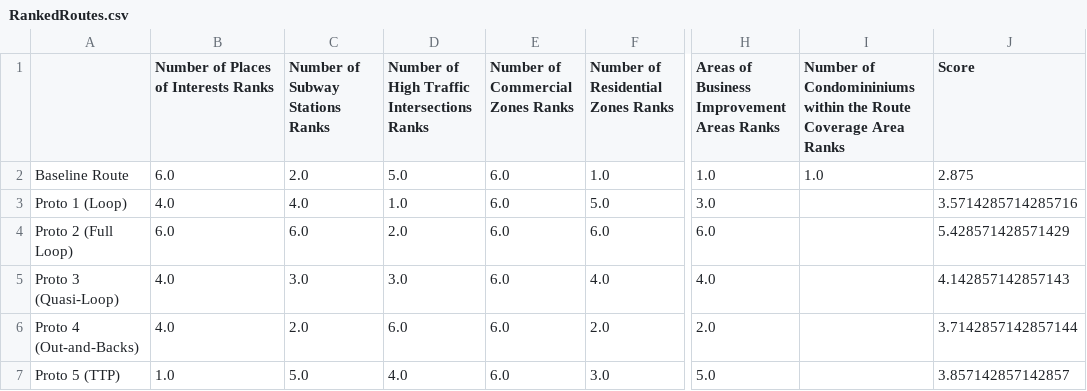
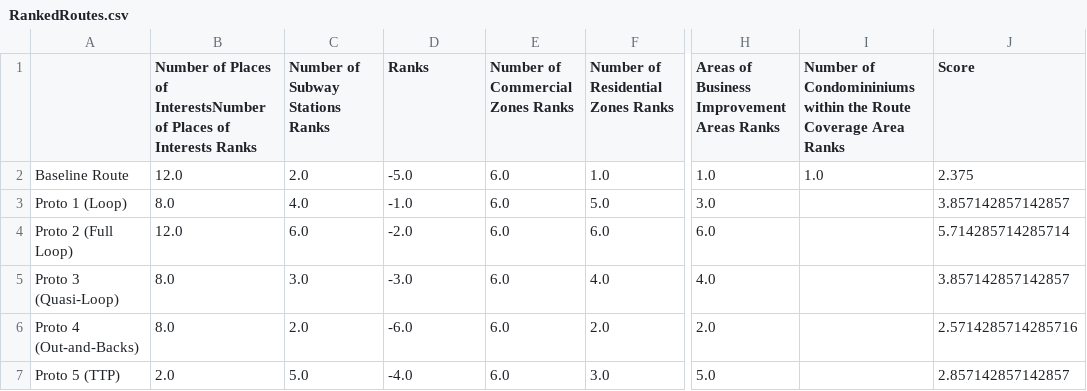
Before and after one commit to jiah29/TWM, a CSV file: RankedRoutes.csv, drawn as a sheet; only a part is shown, gaps mark what is left out; the diff names each change by its address in the sheet, - before the commit and + after, or states it on an @@ line.

```diff
--- a/RankedRoutes.csv
+++ b/RankedRoutes.csv
-B1: …Places of Interests Ranks
+B1: …Places of InterestsNumber of Places of Interests Ranks
-D1: Number of High Traffic Intersections Ranks
+D1: Ranks
-B2: 6.0
+B2: 12.0
-D2 (Ranks): 5.0
+D2 (Ranks): -5.0
-J2 (Score): 2.875
+J2 (Score): 2.375
-B3: 4.0
+B3: 8.0
-D3 (Ranks): 1.0
+D3 (Ranks): -1.0
-J3 (Score): 3.5714285714285716
+J3 (Score): 3.857142857142857
-B4: 6.0
+B4: 12.0
-D4 (Ranks): 2.0
+D4 (Ranks): -2.0
-J4 (Score): 5.428571428571429
+J4 (Score): 5.714285714285714
-B5:B6: 4.0
+B5:B6: 8.0
-D5 (Ranks): 3.0
+D5 (Ranks): -3.0
-J5 (Score): 4.142857142857143
+J5 (Score): 3.857142857142857
-D6 (Ranks): 6.0
+D6 (Ranks): -6.0
-J6 (Score): 3.7142857142857144
+J6 (Score): 2.5714285714285716
-B7: 1.0
+B7: 2.0
-D7 (Ranks): 4.0
+D7 (Ranks): -4.0
-J7 (Score): 3.857142857142857
+J7 (Score): 2.857142857142857
```
Also changed, not shown: Results.csv, 1 other file.
